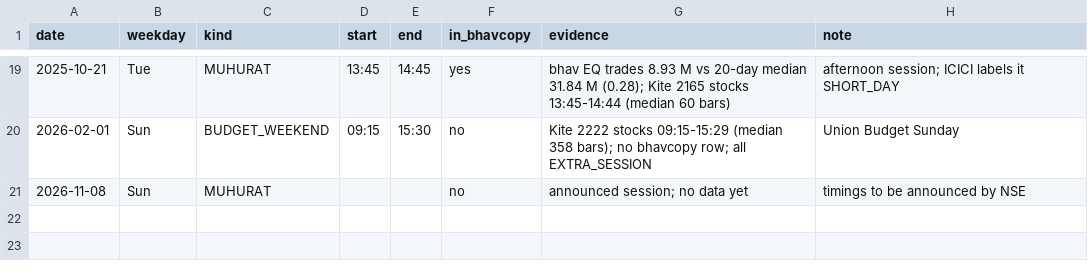
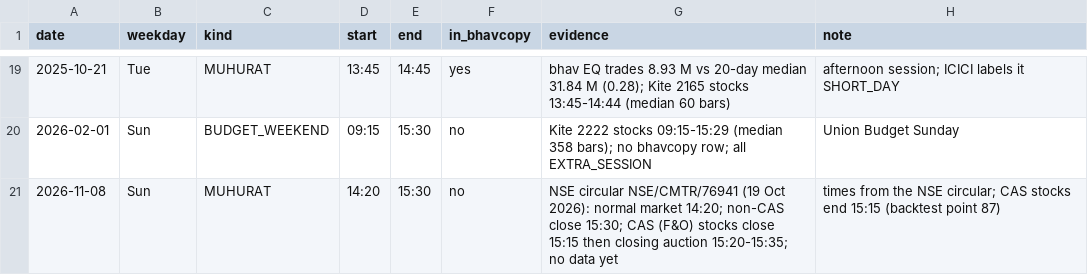
Before and after one commit to mouli006/Zerodha-Historical-API, a CSV file: reference/manual_special_sessions.csv, drawn as a sheet; only a part is shown, gaps mark what is left out.

```diff
--- a/reference/manual_special_sessions.csv
+++ b/reference/manual_special_sessions.csv
@@ -20,2 +20,2 @@ date,weekday,kind,start,end,in_bhavcopy,evidence,note
 2026-02-01,Sun,BUDGET_WEEKEND,09:15,15:30,no,Kite 2222 stocks 09:15-15:29 (median 358 bars); no bhavcopy row; all EXTRA_SESSION,Union Budget Sunday
-2026-11-08,Sun,MUHURAT,,,no,announced session; no data yet,timings to be announced by NSE
+2026-11-08,Sun,MUHURAT,14:20,15:30,no,NSE circular NSE/CMTR/76941 (19 Oct 2026): normal market 14:20; non-CAS close 15:30; CAS (F&O) stocks close 15:15 then closing auction 15:20-15:35; no data yet,times from the NSE circular; CAS stocks end 15:15 (backtest point 87)
```
Also changed, not shown: 1 other file.
